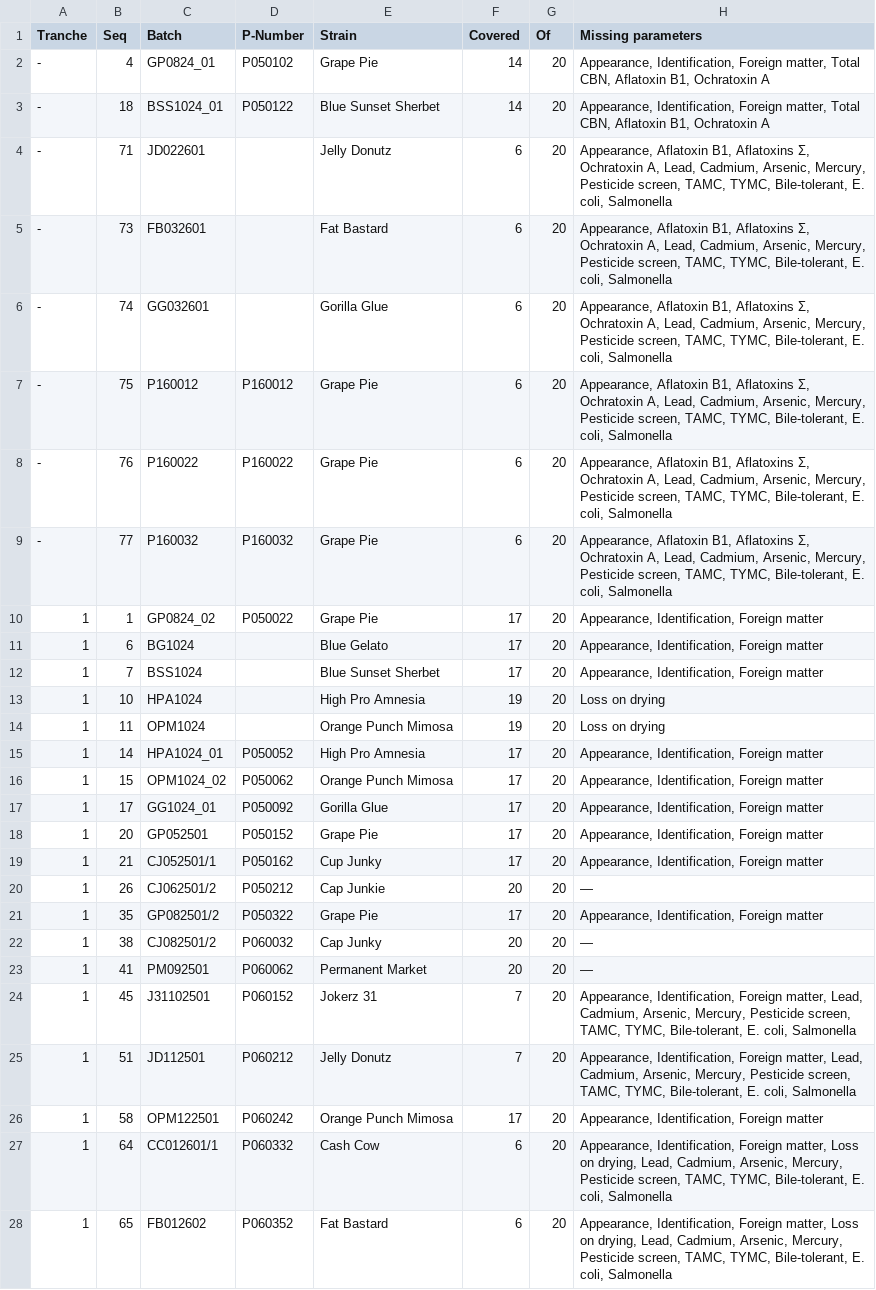
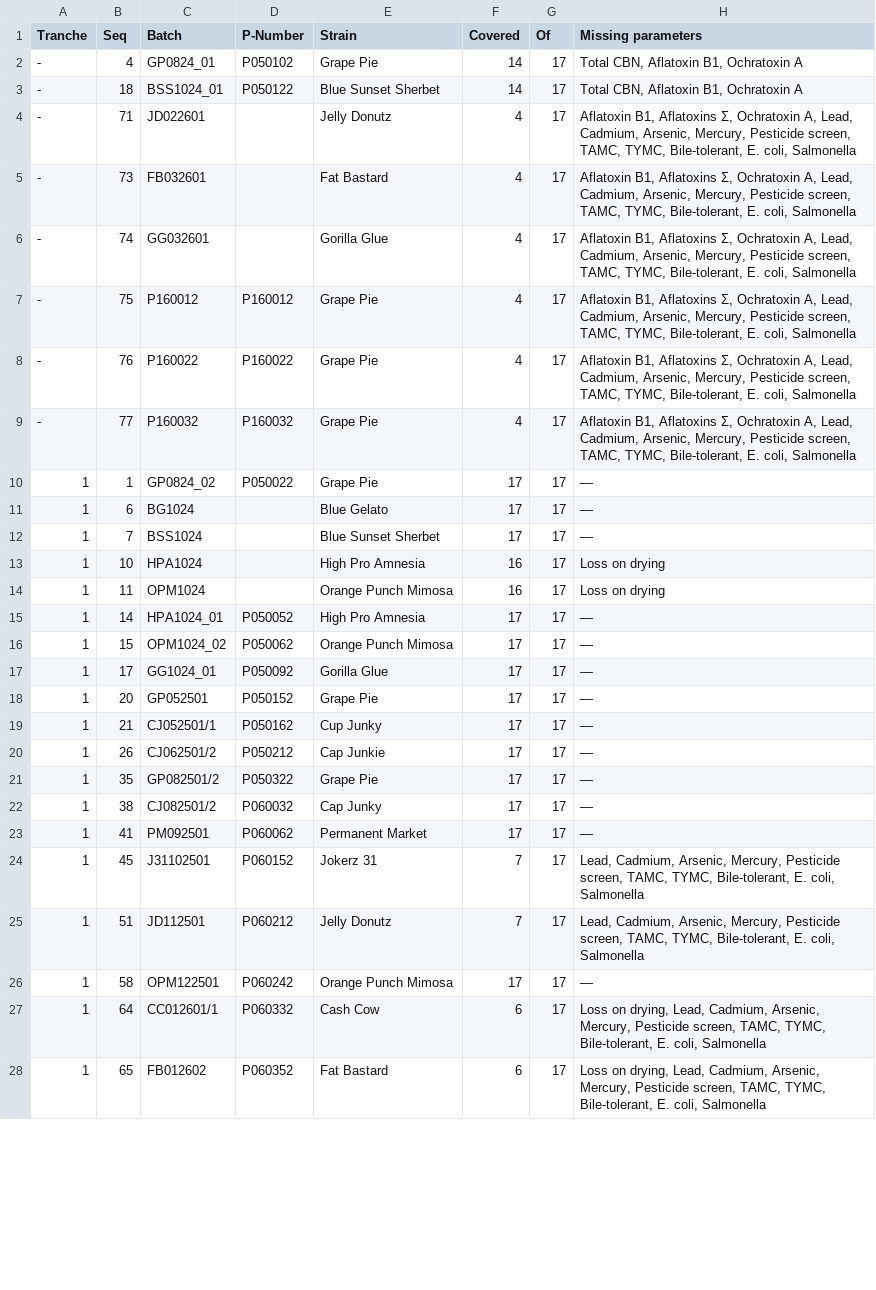
Before and after one commit to 3p4e/letta-stack, a TSV file: ingestion/coa_track/letta-imb-coas/exports/PP_Coverage_By_Batch.tsv, drawn as a sheet; only a part is shown; the diff covers the shown part only.

```diff
--- a/ingestion/coa_track/letta-imb-coas/exports/PP_Coverage_By_Batch.tsv
+++ b/ingestion/coa_track/letta-imb-coas/exports/PP_Coverage_By_Batch.tsv
@@ -1,28 +1,28 @@
 Tranche	Seq	Batch	P-Number	Strain	Covered	Of	Missing parameters
--	4	GP0824_01	P050102	Grape Pie	14	20	Appearance, Identification, Foreign matter, Total CBN, Aflatoxin B1, Ochratoxin A
--	18	BSS1024_01	P050122	Blue Sunset Sherbet	14	20	Appearance, Identification, Foreign matter, Total CBN, Aflatoxin B1, Ochratoxin A
--	71	JD022601		Jelly Donutz	6	20	Appearance, Aflatoxin B1, Aflatoxins Σ, Ochratoxin A, Lead, Cadmium, Arsenic, Mercury, Pesticide screen, TAMC, TYMC, Bile-tolerant, E. coli, Salmonella
--	73	FB032601		Fat Bastard	6	20	Appearance, Aflatoxin B1, Aflatoxins Σ, Ochratoxin A, Lead, Cadmium, Arsenic, Mercury, Pesticide screen, TAMC, TYMC, Bile-tolerant, E. coli, Salmonella
--	74	GG032601		Gorilla Glue	6	20	Appearance, Aflatoxin B1, Aflatoxins Σ, Ochratoxin A, Lead, Cadmium, Arsenic, Mercury, Pesticide screen, TAMC, TYMC, Bile-tolerant, E. coli, Salmonella
--	75	P160012	P160012	Grape Pie	6	20	Appearance, Aflatoxin B1, Aflatoxins Σ, Ochratoxin A, Lead, Cadmium, Arsenic, Mercury, Pesticide screen, TAMC, TYMC, Bile-tolerant, E. coli, Salmonella
--	76	P160022	P160022	Grape Pie	6	20	Appearance, Aflatoxin B1, Aflatoxins Σ, Ochratoxin A, Lead, Cadmium, Arsenic, Mercury, Pesticide screen, TAMC, TYMC, Bile-tolerant, E. coli, Salmonella
--	77	P160032	P160032	Grape Pie	6	20	Appearance, Aflatoxin B1, Aflatoxins Σ, Ochratoxin A, Lead, Cadmium, Arsenic, Mercury, Pesticide screen, TAMC, TYMC, Bile-tolerant, E. coli, Salmonella
-1	1	GP0824_02	P050022	Grape Pie	17	20	Appearance, Identification, Foreign matter
-1	6	BG1024		Blue Gelato	17	20	Appearance, Identification, Foreign matter
-1	7	BSS1024		Blue Sunset Sherbet	17	20	Appearance, Identification, Foreign matter
-1	10	HPA1024		High Pro Amnesia	19	20	Loss on drying
-1	11	OPM1024		Orange Punch Mimosa	19	20	Loss on drying
-1	14	HPA1024_01	P050052	High Pro Amnesia	17	20	Appearance, Identification, Foreign matter
-1	15	OPM1024_02	P050062	Orange Punch Mimosa	17	20	Appearance, Identification, Foreign matter
-1	17	GG1024_01	P050092	Gorilla Glue	17	20	Appearance, Identification, Foreign matter
-1	20	GP052501	P050152	Grape Pie	17	20	Appearance, Identification, Foreign matter
-1	21	CJ052501/1	P050162	Cup Junky	17	20	Appearance, Identification, Foreign matter
-1	26	CJ062501/2	P050212	Cap Junkie	20	20	—
-1	35	GP082501/2	P050322	Grape Pie	17	20	Appearance, Identification, Foreign matter
-1	38	CJ082501/2	P060032	Cap Junky	20	20	—
-1	41	PM092501	P060062	Permanent Market	20	20	—
-1	45	J31102501	P060152	Jokerz 31	7	20	Appearance, Identification, Foreign matter, Lead, Cadmium, Arsenic, Mercury, Pesticide screen, TAMC, TYMC, Bile-tolerant, E. coli, Salmonella
-1	51	JD112501	P060212	Jelly Donutz	7	20	Appearance, Identification, Foreign matter, Lead, Cadmium, Arsenic, Mercury, Pesticide screen, TAMC, TYMC, Bile-tolerant, E. coli, Salmonella
-1	58	OPM122501	P060242	Orange Punch Mimosa	17	20	Appearance, Identification, Foreign matter
-1	64	CC012601/1	P060332	Cash Cow	6	20	Appearance, Identification, Foreign matter, Loss on drying, Lead, Cadmium, Arsenic, Mercury, Pesticide screen, TAMC, TYMC, Bile-tolerant, E. coli, Salmonella
-1	65	FB012602	P060352	Fat Bastard	6	20	Appearance, Identification, Foreign matter, Loss on drying, Lead, Cadmium, Arsenic, Mercury, Pesticide screen, TAMC, TYMC, Bile-tolerant, E. coli, Salmonella
+-	4	GP0824_01	P050102	Grape Pie	14	17	Total CBN, Aflatoxin B1, Ochratoxin A
+-	18	BSS1024_01	P050122	Blue Sunset Sherbet	14	17	Total CBN, Aflatoxin B1, Ochratoxin A
+-	71	JD022601		Jelly Donutz	4	17	Aflatoxin B1, Aflatoxins Σ, Ochratoxin A, Lead, Cadmium, Arsenic, Mercury, Pesticide screen, TAMC, TYMC, Bile-tolerant, E. coli, Salmonella
+-	73	FB032601		Fat Bastard	4	17	Aflatoxin B1, Aflatoxins Σ, Ochratoxin A, Lead, Cadmium, Arsenic, Mercury, Pesticide screen, TAMC, TYMC, Bile-tolerant, E. coli, Salmonella
+-	74	GG032601		Gorilla Glue	4	17	Aflatoxin B1, Aflatoxins Σ, Ochratoxin A, Lead, Cadmium, Arsenic, Mercury, Pesticide screen, TAMC, TYMC, Bile-tolerant, E. coli, Salmonella
+-	75	P160012	P160012	Grape Pie	4	17	Aflatoxin B1, Aflatoxins Σ, Ochratoxin A, Lead, Cadmium, Arsenic, Mercury, Pesticide screen, TAMC, TYMC, Bile-tolerant, E. coli, Salmonella
+-	76	P160022	P160022	Grape Pie	4	17	Aflatoxin B1, Aflatoxins Σ, Ochratoxin A, Lead, Cadmium, Arsenic, Mercury, Pesticide screen, TAMC, TYMC, Bile-tolerant, E. coli, Salmonella
+-	77	P160032	P160032	Grape Pie	4	17	Aflatoxin B1, Aflatoxins Σ, Ochratoxin A, Lead, Cadmium, Arsenic, Mercury, Pesticide screen, TAMC, TYMC, Bile-tolerant, E. coli, Salmonella
+1	1	GP0824_02	P050022	Grape Pie	17	17	—
+1	6	BG1024		Blue Gelato	17	17	—
+1	7	BSS1024		Blue Sunset Sherbet	17	17	—
+1	10	HPA1024		High Pro Amnesia	16	17	Loss on drying
+1	11	OPM1024		Orange Punch Mimosa	16	17	Loss on drying
+1	14	HPA1024_01	P050052	High Pro Amnesia	17	17	—
+1	15	OPM1024_02	P050062	Orange Punch Mimosa	17	17	—
+1	17	GG1024_01	P050092	Gorilla Glue	17	17	—
+1	20	GP052501	P050152	Grape Pie	17	17	—
+1	21	CJ052501/1	P050162	Cup Junky	17	17	—
+1	26	CJ062501/2	P050212	Cap Junkie	17	17	—
+1	35	GP082501/2	P050322	Grape Pie	17	17	—
+1	38	CJ082501/2	P060032	Cap Junky	17	17	—
+1	41	PM092501	P060062	Permanent Market	17	17	—
+1	45	J31102501	P060152	Jokerz 31	7	17	Lead, Cadmium, Arsenic, Mercury, Pesticide screen, TAMC, TYMC, Bile-tolerant, E. coli, Salmonella
+1	51	JD112501	P060212	Jelly Donutz	7	17	Lead, Cadmium, Arsenic, Mercury, Pesticide screen, TAMC, TYMC, Bile-tolerant, E. coli, Salmonella
+1	58	OPM122501	P060242	Orange Punch Mimosa	17	17	—
+1	64	CC012601/1	P060332	Cash Cow	6	17	Loss on drying, Lead, Cadmium, Arsenic, Mercury, Pesticide screen, TAMC, TYMC, Bile-tolerant, E. coli, Salmonella
+1	65	FB012602	P060352	Fat Bastard	6	17	Loss on drying, Lead, Cadmium, Arsenic, Mercury, Pesticide screen, TAMC, TYMC, Bile-tolerant, E. coli, Salmonella
```
Also changed, not shown: 107 edited cells elsewhere in this file, 1 other file.
